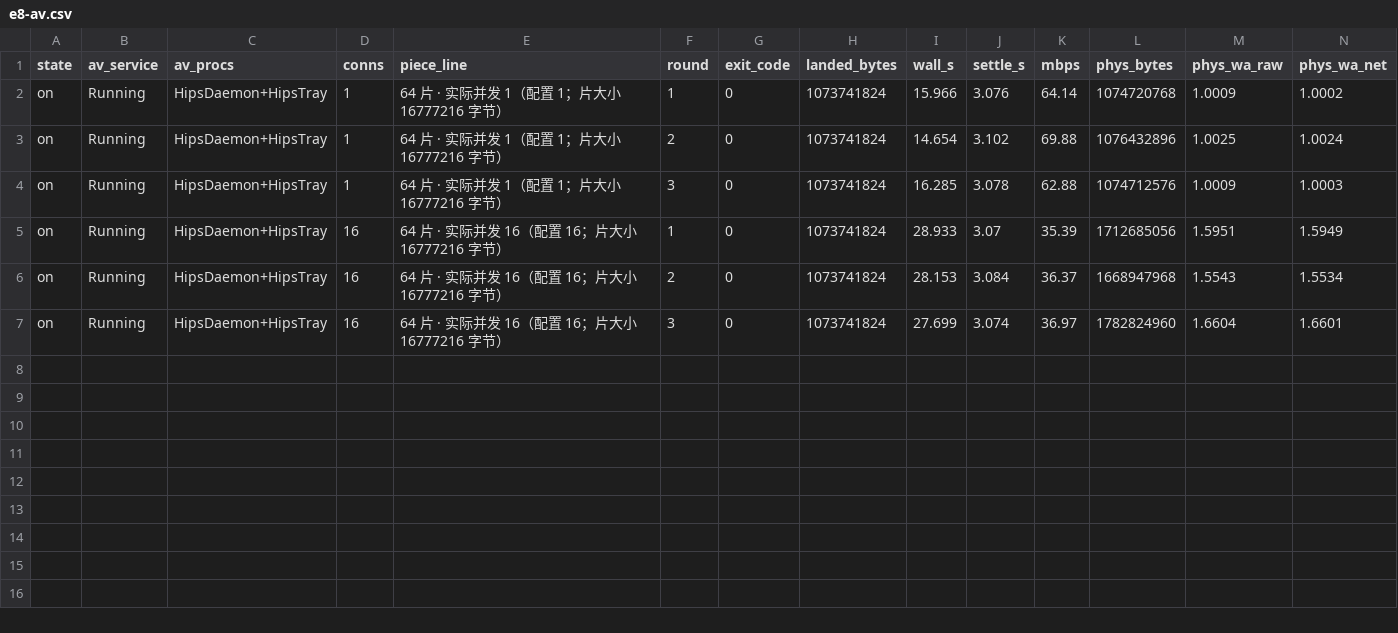
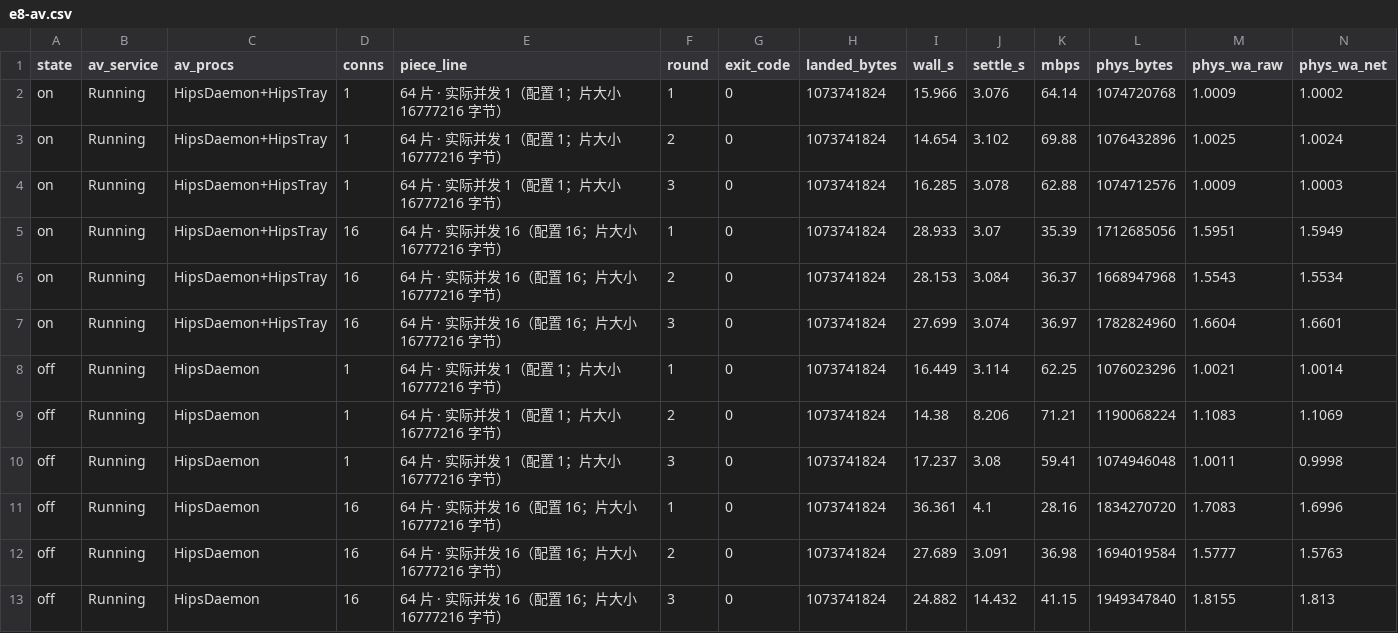
Before and after one commit to golden-courtyard/mc-downloader, a CSV file: scripts/quant/raw/e8-av.csv, drawn as a sheet; only a part is shown; rows hold the shown columns only; the diff names each change by its address in the sheet, - before the commit and + after, or states it on an @@ line.

Commit message:
quant(E8): 两态成对结果 —— 不显著（最大 3.0%），但只能支持"没有超过 20% 的效应"
同一二进制（`c523d95` release，sha256 前缀 `04D5FB61…`）、同盘同档位成对测：

| conns | 开 | 关 | 差 | `WA_raw` 开/关 | 延迟均值 开/关 | p95 开/关 |
|---|---|---|---|---|---|---|
| 1 | 15.97 s | 16.45 s | +3.0% | 1.001 / 1.002 | 49.8 / 45.7 ms | 73.4 / 69.6 ms |
| 16 | 28.15 s | 27.69 s | −1.6% | 1.595 / 1.708 | 170.1 / 164.3 ms | 710.0 / 798.2 ms |

判据（事先写死 20%）⇒ **不显著**；而且**方向不一致**（c1 关态反而慢、c16 关态略快），不像单方向系统效应。

**统计力如实写死**：n=3，c16 关态三轮 36.4/27.7/24.9 s（跨度 46%），而两态中位只差 1.6% ——
小于单轮跨度。所以这组数据只支持「没有超过 20% 的效应」，**不能**说"杀软无影响"；要分辨 10% 量级
得每态 ≥10 轮。报告 §8c / 限制 12 已按这个口径写。

## 状态可信度（这次的关键工序）

关防护只能人工操作，所以用 **EICAR** 夹住窗口：开跑前写入后 4 s 仍在（防护确实关）、跑完 5.5 分钟后再查
仍在（中途没被自动开回来）⇒ 6 轮不必作废。旁证很有意思：**关态下 `SecurityCenter2` 里又出现火绒**
—— 注册状态随防护状态变，"查注册表判断杀软"这条更不可靠了。

## E8b 锁文件：两态都是 0 次真失败

A（100 MiB 刚写完）/ C（下载刚结束）两段两态都是全成功，放行延迟在本底量级。
关态 B 段有 1 次失败：对正在写的 `.part` 做**独占打开**，报"被另一个进程占用" —— 那是**我们自己的分片句柄**
（Rust 默认 READ|WRITE|DELETE 共享打开），且发生在防护关着的时候 ⇒ 与杀软无关。
顺手修了脚本的失败汇总口径（旧版按 errno 数，.NET 把 Win32 32 包成 IOException 会漏计）。

## 对 `#8` 的建议（保留）

验收条件仍写「实时防护开着」—— 不是因为测出显著，而是**只有这一档别人能复现**；
"关"态依赖人工点界面，换机器/换火绒版本都得重测。

```diff
--- a/scripts/quant/raw/e8-av.csv
+++ b/scripts/quant/raw/e8-av.csv
+row 8: off | Running | HipsDaemon | 1 | 64 片 · 实际并发 1（配置 1；片大小 16777216 字节） | 1 | 0 | 1073741824 | 16.449 | 3.114 | 62.25 | 1076023296 | 1.0021 | 1.0014
+row 9: off | Running | HipsDaemon | 1 | 64 片 · 实际并发 1（配置 1；片大小 16777216 字节） | 2 | 0 | 1073741824 | 14.38 | 8.206 | 71.21 | 1190068224 | 1.1083 | 1.1069
+row 10: off | Running | HipsDaemon | 1 | 64 片 · 实际并发 1（配置 1；片大小 16777216 字节） | 3 | 0 | 1073741824 | 17.237 | 3.08 | 59.41 | 1074946048 | 1.0011 | 0.9998
+row 11: off | Running | HipsDaemon | 16 | 64 片 · 实际并发 16（配置 16；片大小 16777216 字节） | 1 | 0 | 1073741824 | 36.361 | 4.1 | 28.16 | 1834270720 | 1.7083 | 1.6996
+row 12: off | Running | HipsDaemon | 16 | 64 片 · 实际并发 16（配置 16；片大小 16777216 字节） | 2 | 0 | 1073741824 | 27.689 | 3.091 | 36.98 | 1694019584 | 1.5777 | 1.5763
+row 13: off | Running | HipsDaemon | 16 | 64 片 · 实际并发 16（配置 16；片大小 16777216 字节） | 3 | 0 | 1073741824 | 24.882 | 14.432 | 41.15 | 1949347840 | 1.8155 | 1.813
```
Also changed, not shown: 4 other files.
